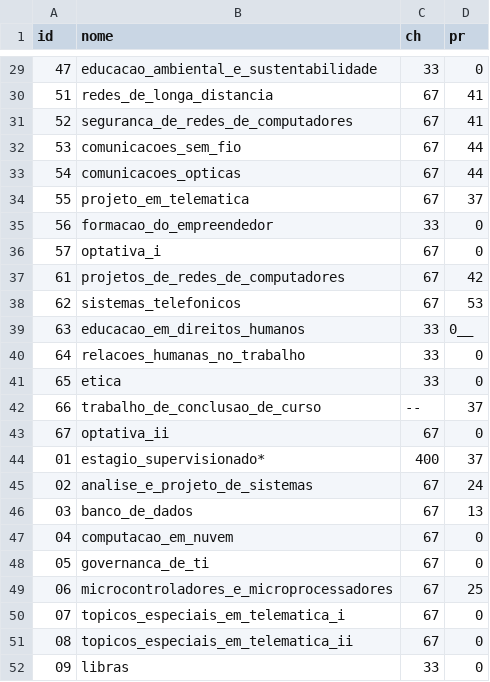
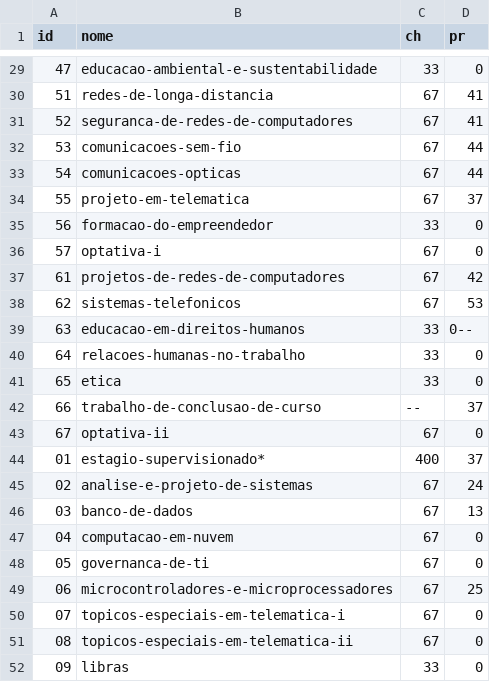
Before and after one commit to ieeeifpbcg/cb-repositorio-materiais, a CSV file: cursos/telematica/matriz_n_acentuada.csv, drawn as a sheet; only a part is shown, gaps mark what is left out; the diff covers the shown part only.

```diff
--- a/cursos/telematica/matriz_n_acentuada.csv
+++ b/cursos/telematica/matriz_n_acentuada.csv
@@ -29,24 +29,24 @@ id,nome,ch,pr
-47,educacao_ambiental_e_sustentabilidade,33,0
-51,redes_de_longa_distancia,67,41
-52,seguranca_de_redes_de_computadores,67,41
-53,comunicacoes_sem_fio,67,44
-54,comunicacoes_opticas,67,44
-55,projeto_em_telematica,67,37
-56,formacao_do_empreendedor,33,0
-57,optativa_i,67,0
-61,projetos_de_redes_de_computadores,67,42
-62,sistemas_telefonicos,67,53
-63,educacao_em_direitos_humanos,33,0__
-64,relacoes_humanas_no_trabalho,33,0
+47,educacao-ambiental-e-sustentabilidade,33,0
+51,redes-de-longa-distancia,67,41
+52,seguranca-de-redes-de-computadores,67,41
+53,comunicacoes-sem-fio,67,44
+54,comunicacoes-opticas,67,44
+55,projeto-em-telematica,67,37
+56,formacao-do-empreendedor,33,0
+57,optativa-i,67,0
+61,projetos-de-redes-de-computadores,67,42
+62,sistemas-telefonicos,67,53
+63,educacao-em-direitos-humanos,33,0--
+64,relacoes-humanas-no-trabalho,33,0
 65,etica,33,0
-66,trabalho_de_conclusao_de_curso,--,37
-67,optativa_ii,67,0
-01,estagio_supervisionado*,400,37
-02,analise_e_projeto_de_sistemas,67,24
-03,banco_de_dados,67,13
-04,computacao_em_nuvem,67,0
-05,governanca_de_ti,67,0
-06,microcontroladores_e_microprocessadores,67,25
-07,topicos_especiais_em_telematica_i,67,0
-08,topicos_especiais_em_telematica_ii,67,0
+66,trabalho-de-conclusao-de-curso,--,37
+67,optativa-ii,67,0
+01,estagio-supervisionado*,400,37
+02,analise-e-projeto-de-sistemas,67,24
+03,banco-de-dados,67,13
+04,computacao-em-nuvem,67,0
+05,governanca-de-ti,67,0
+06,microcontroladores-e-microprocessadores,67,25
+07,topicos-especiais-em-telematica-i,67,0
+08,topicos-especiais-em-telematica-ii,67,0
 09,libras,33,0
```
Also changed, not shown: 26 edited cells elsewhere in this file, cursos/telematica/matriz_acentuada.csv, 3 other files.
